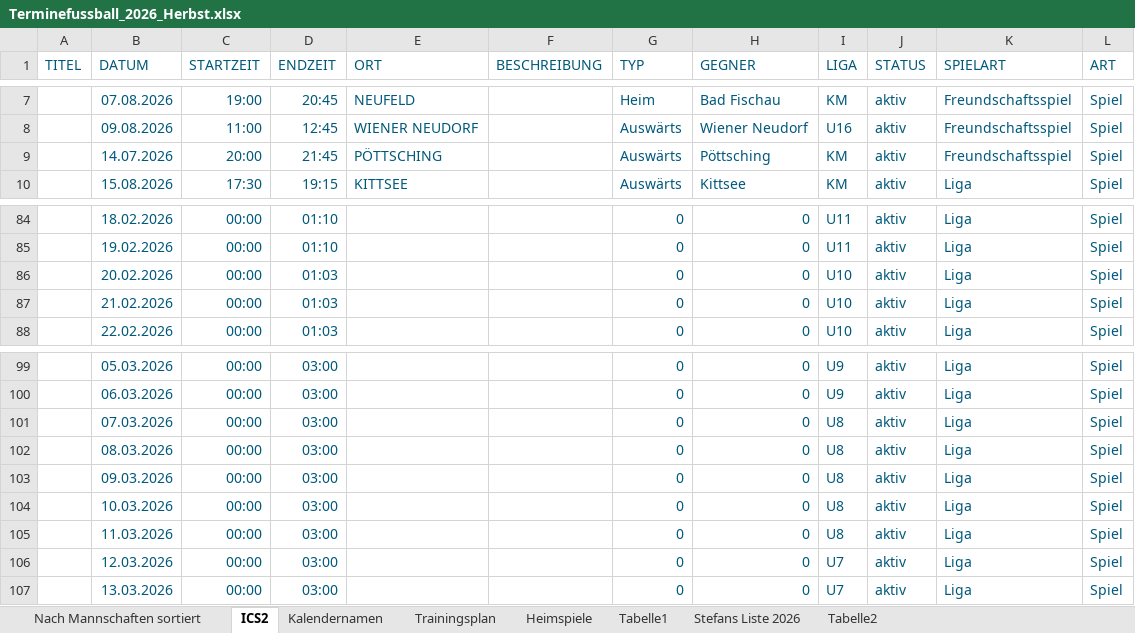
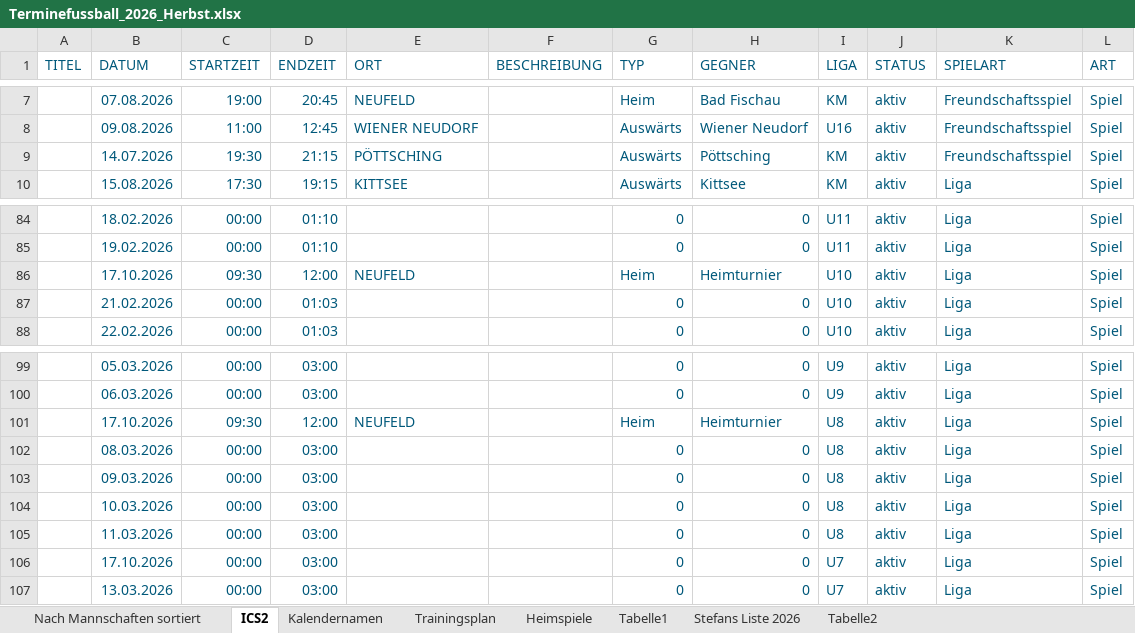
Before and after one commit to dtb-asv/asv-neufeld, an Excel workbook: Excel2/Terminefussball_2026_Herbst.xlsx, sheet ICS2, drawn as a sheet; only a part is shown, gaps mark what is left out; values as stored, in another font and other column widths than the file's, no borders; removed rows and columns are numbered as before the commit, all else as after; the diff names each change by its address in the sheet, - before the commit and + after, or states it on an @@ line.

```diff
--- a/Excel2/Terminefussball_2026_Herbst.xlsx (sheet ICS2)
+++ b/Excel2/Terminefussball_2026_Herbst.xlsx (sheet ICS2)
-C9 (STARTZEIT): 20:00
+C9 (STARTZEIT): 19:30
-D9 (ENDZEIT): 21:45
+D9 (ENDZEIT): 21:15
-B86 (DATUM): 20.02.2026
+B86 (DATUM): 17.10.2026
-C86 (STARTZEIT): 00:00
+C86 (STARTZEIT): 09:30
-D86 (ENDZEIT): 01:03
+D86 (ENDZEIT): 12:00
-E86 (ORT): (empty)
+E86 (ORT): NEUFELD
-G86 (TYP): 0
+G86 (TYP): Heim
-H86 (GEGNER): 0
+H86 (GEGNER): Heimturnier
-row 101:  | 07.03.2026 | 00:00 | 03:00 |  |  | 0 | 0 | U8 | aktiv | Liga | Spiel
+row 101:  | 17.10.2026 | 09:30 | 12:00 | NEUFELD |  | Heim | Heimturnier | U8 | aktiv | Liga | Spiel
-B106 (DATUM): 12.03.2026
+B106 (DATUM): 17.10.2026
```
Also changed, not shown: sheet Nach Mannschaften sortiert, sheet Heimspiele, sheet Stefans Liste 2026, 7 other files.
